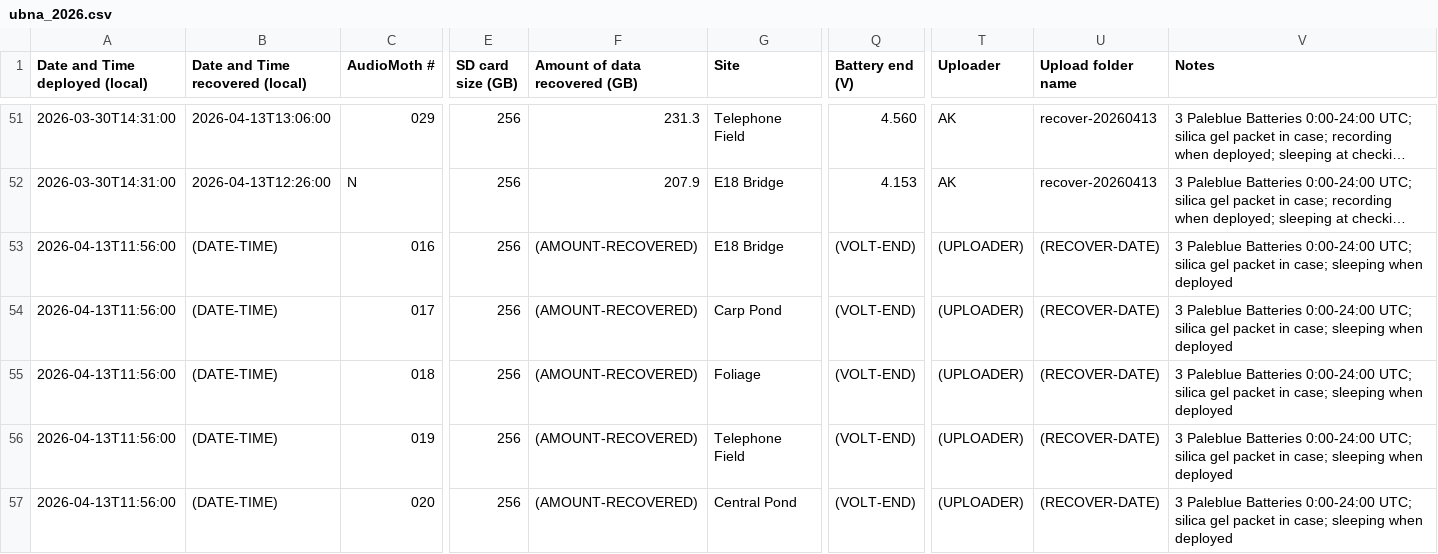
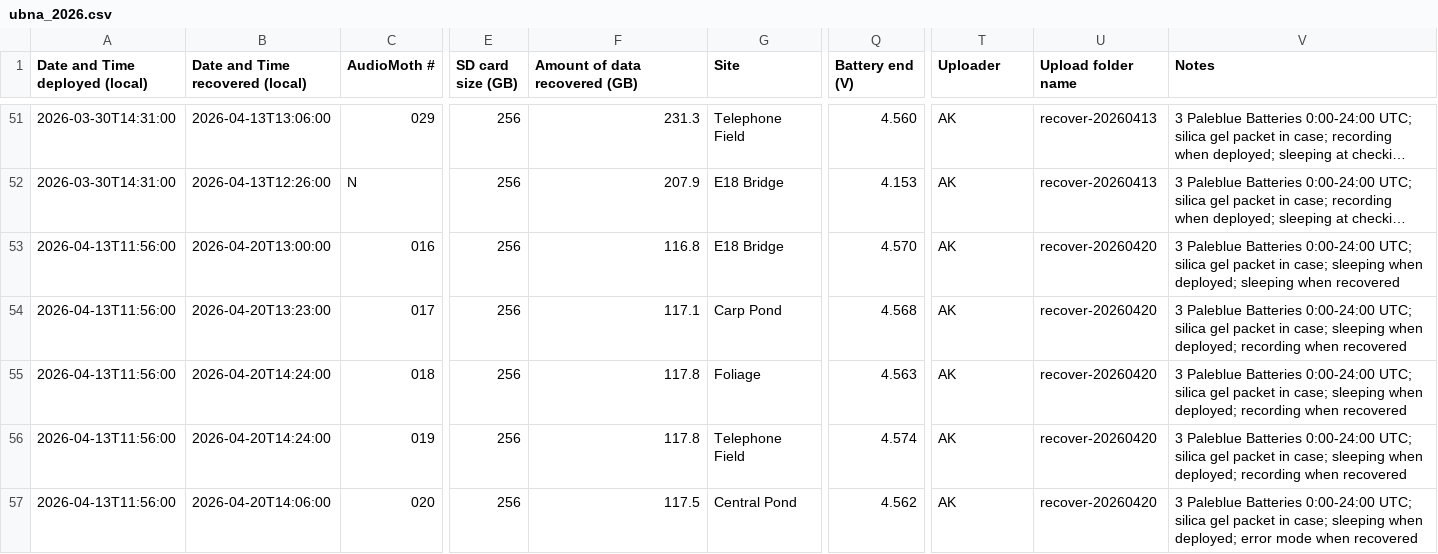
Before and after one commit to uw-echospace/ubna-field, a CSV file: field_records/ubna_2026.csv, drawn as a sheet; only a part is shown, gaps mark what is left out; long unchanged cells end in …; the diff covers the shown part only; the diff names each change by its address in the sheet, - before the commit and + after, or states it on an @@ line.

Commit message:
Added info for deploy-20260420

```diff
--- a/field_records/ubna_2026.csv
+++ b/field_records/ubna_2026.csv
-B53 (Date and Time recovered (local)): (DATE-TIME)
+B53 (Date and Time recovered (local)): 2026-04-20T13:00:00
-F53 (Amount of data recovered (GB)): (AMOUNT-RECOVERED)
+F53 (Amount of data recovered (GB)): 116.8
-Q53 (Battery end (V)): (VOLT-END)
+Q53 (Battery end (V)): 4.570
-T53:T57 (Uploader): (UPLOADER)
+T53:T57 (Uploader): AK
-U53:U57 (Upload folder name): (RECOVER-DATE)
+U53:U57 (Upload folder name): recover-20260420
-V53 (Notes): …sleeping when deployed
+V53 (Notes): …sleeping when deployed; sleeping when recovered
-B54 (Date and Time recovered (local)): (DATE-TIME)
+B54 (Date and Time recovered (local)): 2026-04-20T13:23:00
-F54 (Amount of data recovered (GB)): (AMOUNT-RECOVERED)
+F54 (Amount of data recovered (GB)): 117.1
-Q54 (Battery end (V)): (VOLT-END)
+Q54 (Battery end (V)): 4.568
-V54:V56 (Notes): …sleeping when deployed
+V54:V56 (Notes): …sleeping when deployed; recording when recovered
-B55:B56 (Date and Time recovered (local)): (DATE-TIME)
+B55:B56 (Date and Time recovered (local)): 2026-04-20T14:24:00
-F55:F56 (Amount of data recovered (GB)): (AMOUNT-RECOVERED)
+F55:F56 (Amount of data recovered (GB)): 117.8
-Q55 (Battery end (V)): (VOLT-END)
+Q55 (Battery end (V)): 4.563
-Q56 (Battery end (V)): (VOLT-END)
+Q56 (Battery end (V)): 4.574
-B57 (Date and Time recovered (local)): (DATE-TIME)
+B57 (Date and Time recovered (local)): 2026-04-20T14:06:00
-F57 (Amount of data recovered (GB)): (AMOUNT-RECOVERED)
+F57 (Amount of data recovered (GB)): 117.5
-Q57 (Battery end (V)): (VOLT-END)
+Q57 (Battery end (V)): 4.562
-V57 (Notes): …sleeping when deployed
+V57 (Notes): …sleeping when deployed; error mode when recovered
```
Also changed, not shown: 5 added rows elsewhere in this file.
